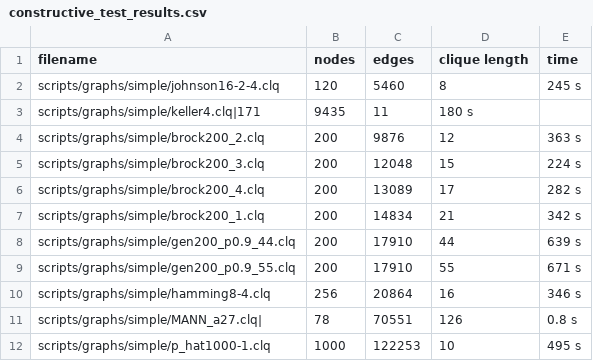
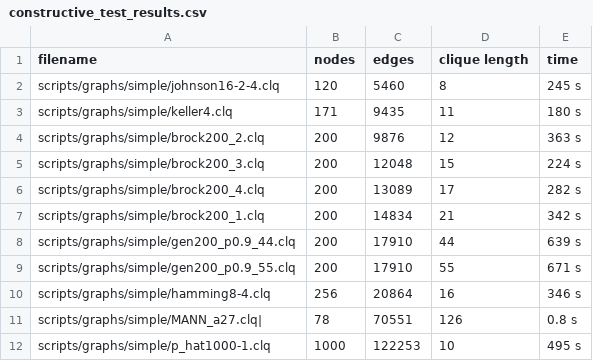
Before and after one commit to 0just0/optimization_course, a CSV file: constructive_test_results.csv, drawn as a sheet.

Commit message:
Update constructive_test_results.csv

```diff
--- a/constructive_test_results.csv
+++ b/constructive_test_results.csv
@@ -2,3 +2,3 @@ filename,nodes,edges,clique length,time
 scripts/graphs/simple/johnson16-2-4.clq,120,5460,8,245 s
-scripts/graphs/simple/keller4.clq|171,9435,11,180 s
+scripts/graphs/simple/keller4.clq,171,9435,11,180 s
 scripts/graphs/simple/brock200_2.clq,200,9876,12,363 s
```
